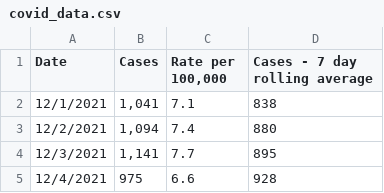
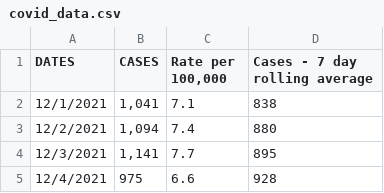
Before and after one commit to SIDtwr/regression_uniwaterloo, a CSV file: data/covid_data.csv, drawn as a sheet; only a part is shown.

Commit message:
Update covid_data.csv
Change column names

```diff
--- a/data/covid_data.csv
+++ b/data/covid_data.csv
@@ -1,2 +1,2 @@
-Date,Cases,"Rate per 100,000",Cases - 7 day rolling average
+DATES,CASES,"Rate per 100,000",Cases - 7 day rolling average
 12/1/2021,"1,041",7.1,838
```
